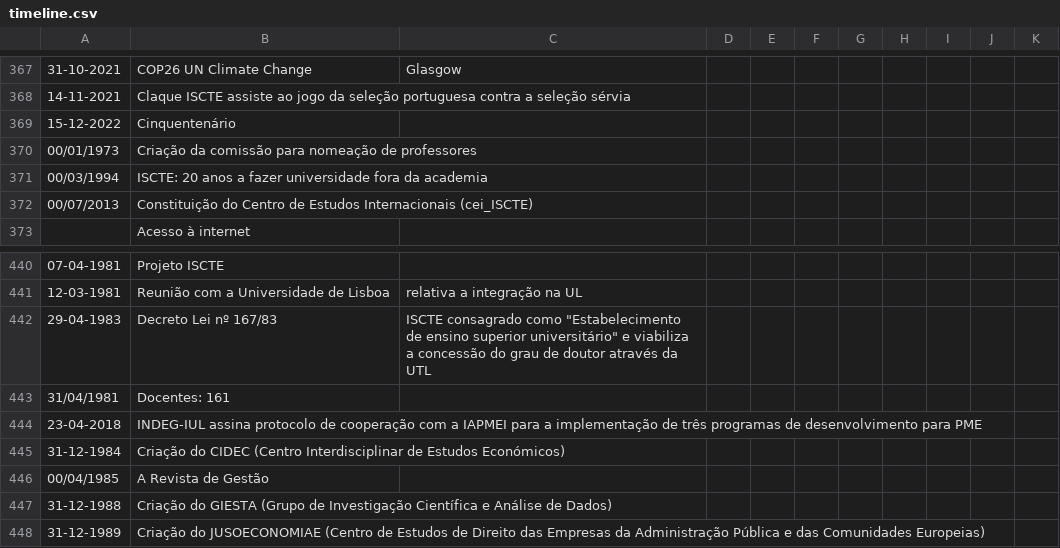
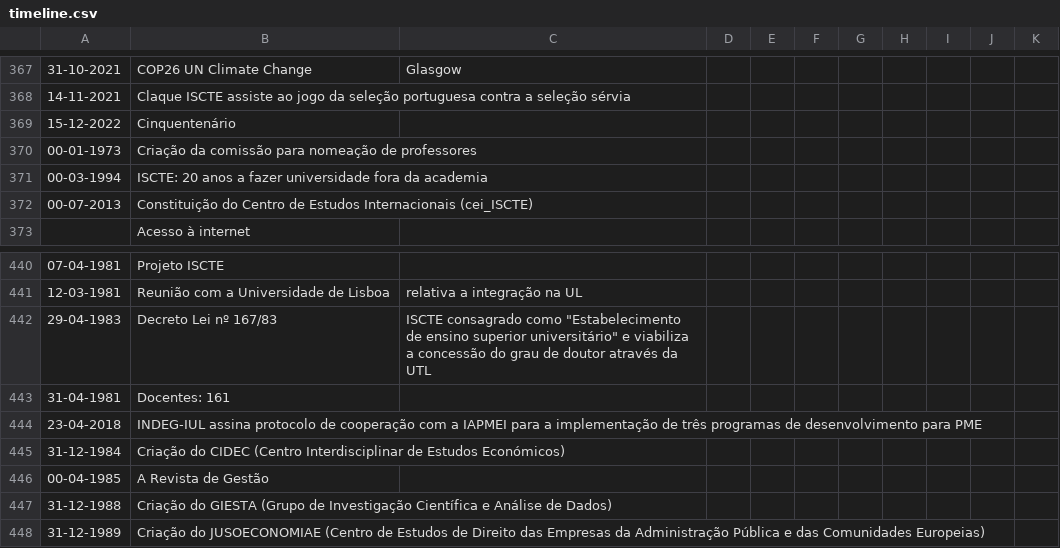
Before and after one commit to quasarresearchgroup/iscte50anos-app, a CSV file: Resources/timeline.csv, drawn as a sheet; only a part is shown, gaps mark what is left out.

Commit message:
Now some items in the events Timeline are displayed. Still need more fixing

```diff
--- a/Resources/timeline.csv
+++ b/Resources/timeline.csv
@@ -369,5 +369,5 @@
 15-12-2022,Cinquentenário
-00/01/1973,Criação da comissão para nomeação de professores
-00/03/1994,ISCTE: 20 anos a fazer universidade fora da academia
-00/07/2013,Constituição do Centro de Estudos Internacionais (cei_ISCTE)
+00-01-1973,Criação da comissão para nomeação de professores
+00-03-1994,ISCTE: 20 anos a fazer universidade fora da academia
+00-07-2013,Constituição do Centro de Estudos Internacionais (cei_ISCTE)
 ,Acesso à internet
@@ -442,6 +442,6 @@
 29-04-1983,Decreto Lei nº 167/83, ISCTE consagrado como "Estabelecimento de ensino superior universitário" e viabiliza a concessão do grau de doutor através da UTL
-31/04/1981,Docentes: 161
+31-04-1981,Docentes: 161
 23-04-2018,INDEG-IUL assina protocolo de cooperação com a IAPMEI para a implementação de três programas de desenvolvimento para PME
 31-12-1984,Criação do CIDEC (Centro Interdisciplinar de Estudos Económicos)
-00/04/1985,A Revista de Gestão
+00-04-1985,A Revista de Gestão
 31-12-1988,Criação do GIESTA (Grupo de Investigação Científica e Análise de Dados)
```
Also changed, not shown: 3 other files.
